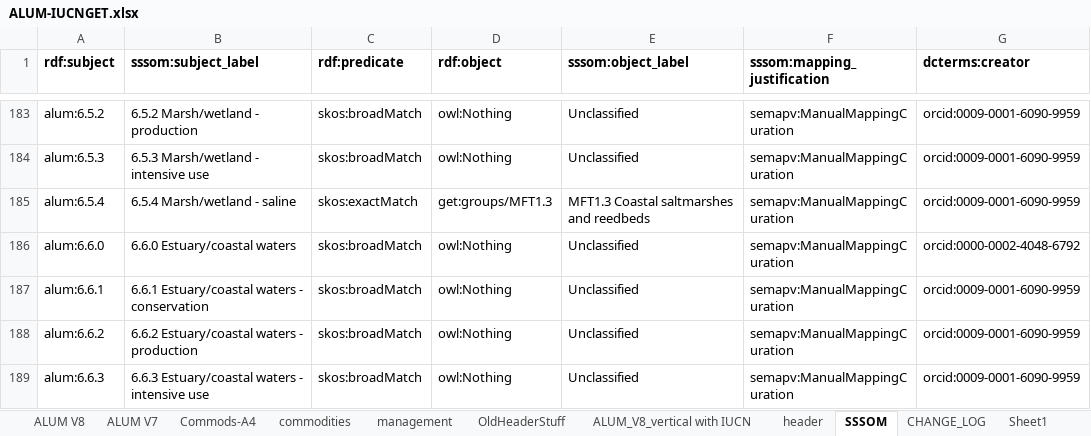
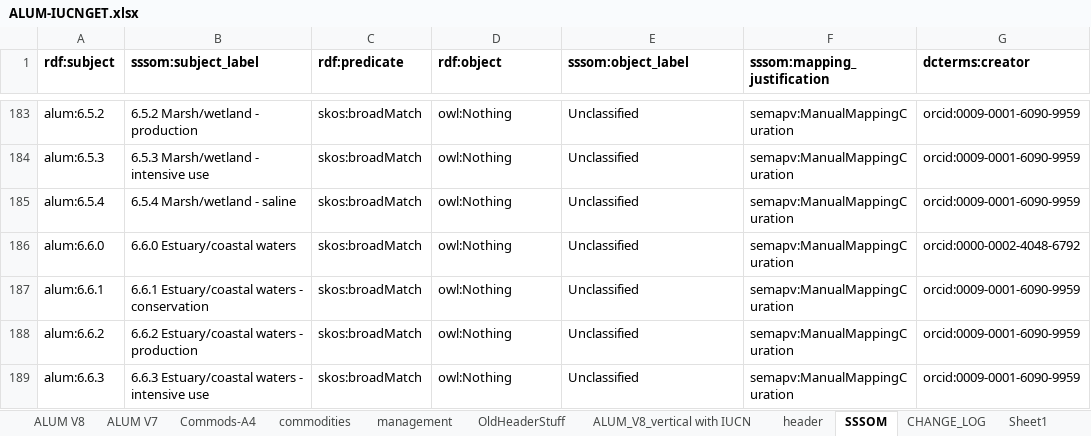
Before and after one commit to CSIRO-enviro-informatics/ecosystem-typology, an Excel workbook: crosswalks/ALUM-IUCNGET/ALUM-IUCNGET.xlsx, sheet SSSOM, drawn as a sheet; only a part is shown, gaps mark what is left out; values as stored, in another font and other column widths than the file's, no borders; conditional formats not drawn; the diff names each change by its address in the sheet, - before the commit and + after, or states it on an @@ line.

Commit message:
Removed MFT1.3 Coastal saltmarshes and reedbeds from ALUM crosswalk.

```diff
--- a/crosswalks/ALUM-IUCNGET/ALUM-IUCNGET.xlsx (sheet SSSOM)
+++ b/crosswalks/ALUM-IUCNGET/ALUM-IUCNGET.xlsx (sheet SSSOM)
-C185 (rdf:predicate): skos:exactMatch
+C185 (rdf:predicate): skos:broadMatch
-D185 (rdf:object): get:groups/MFT1.3
+D185 (rdf:object): owl:Nothing
-E185 (sssom:object_label): MFT1.3 Coastal saltmarshes and reedbeds
+E185 (sssom:object_label): Unclassified
```
Also changed, not shown: sheet Sheet1.
